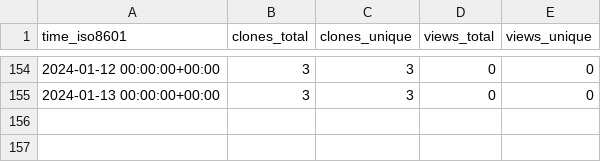
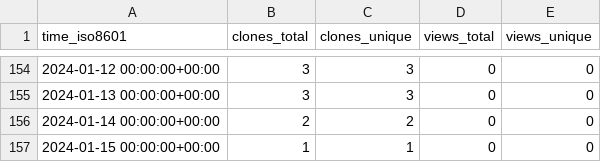
Before and after one commit to MimBinFikret/TelegramBasic, a CSV file: MimBinFikret/TelegramBasic/ghrs-data/views_clones_aggregate.csv, drawn as a sheet; only a part is shown, gaps mark what is left out; the diff names each change by its address in the sheet, - before the commit and + after, or states it on an @@ line.

```diff
--- a/MimBinFikret/TelegramBasic/ghrs-data/views_clones_aggregate.csv
+++ b/MimBinFikret/TelegramBasic/ghrs-data/views_clones_aggregate.csv
+row 156: 2024-01-14 00:00:00+00:00 | 2 | 2 | 0 | 0
+row 157: 2024-01-15 00:00:00+00:00 | 1 | 1 | 0 | 0
```
Also changed, not shown: 1 other file.
